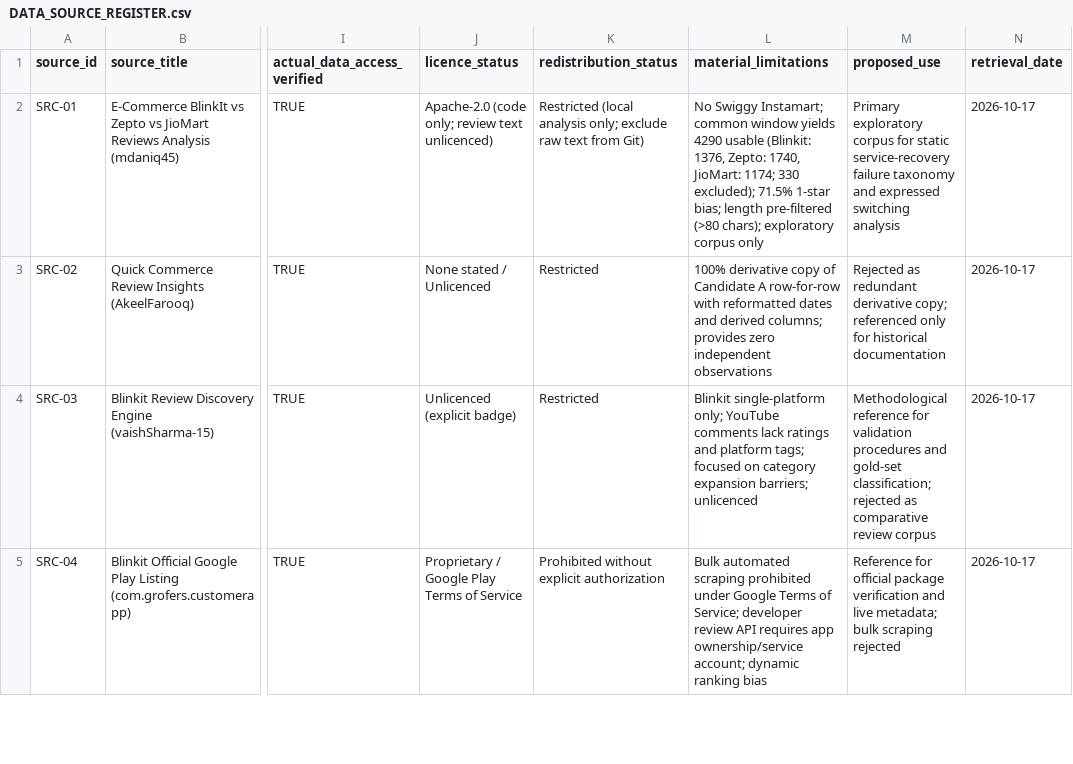
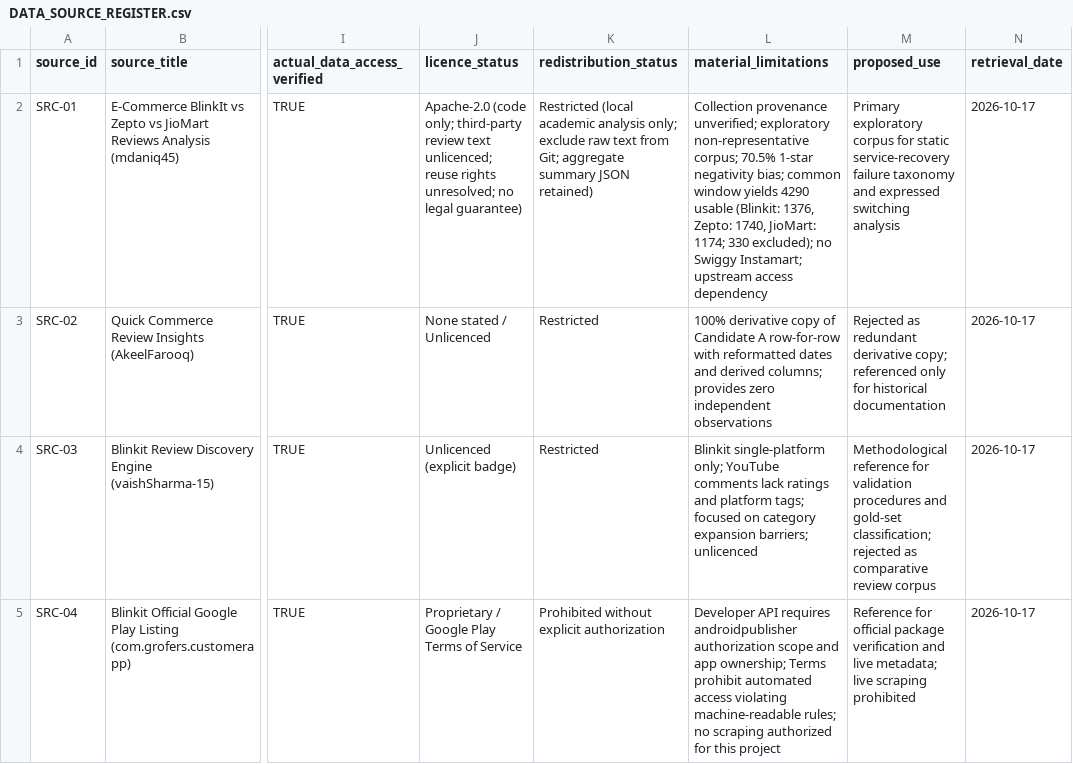
Before and after one commit to nayanojwal0810/Beyond_Discounts, a CSV file: docs/data/DATA_SOURCE_REGISTER.csv, drawn as a sheet; only a part is shown, gaps mark what is left out; the diff covers the shown part only; the diff names each change by its address in the sheet, - before the commit and + after, or states it on an @@ line.

```diff
--- a/docs/data/DATA_SOURCE_REGISTER.csv
+++ b/docs/data/DATA_SOURCE_REGISTER.csv
-J2 (licence_status): …(code only; review text unlicenced)
+J2 (licence_status): …(code only; third-party review text unlicenced; reuse rights unresolved; no legal guarantee)
-K2 (redistribution_status): Restricted (local analysis only; exclude raw text from Git)
+K2 (redistribution_status): Restricted (local academic analysis only; exclude raw text from Git; aggregate summary JSON retained)
-L2 (material_limitations): No Swiggy Instamart; common window yields 4290 usable (Blinkit: 1376, Zepto: 1740, JioMart: 1174; 330 excluded); 71.5% 1-star bias; length pre-filtered (>80 chars); exploratory corpus only
+L2 (material_limitations): Collection provenance unverified; exploratory non-representative corpus; 70.5% 1-star negativity bias; common window yields 4290 usable (Blinkit: 1376, Zepto: 1740, JioMart: 1174; 330 excluded); no Swiggy Instamart; upstream access dependency
-L5 (material_limitations): Bulk automated scraping prohibited under Google Terms of Service; developer review API requires app ownership/service account; dynamic ranking bias
+L5 (material_limitations): Developer API requires androidpublisher authorization scope and app ownership; Terms prohibit automated access violating machine-readable rules; no scraping authorized for this project
-M5 (proposed_use): …live metadata; bulk scraping rejected
+M5 (proposed_use): …live metadata; live scraping prohibited
```
Also changed, not shown: 5 edited cells elsewhere in this file, 6 other files.
